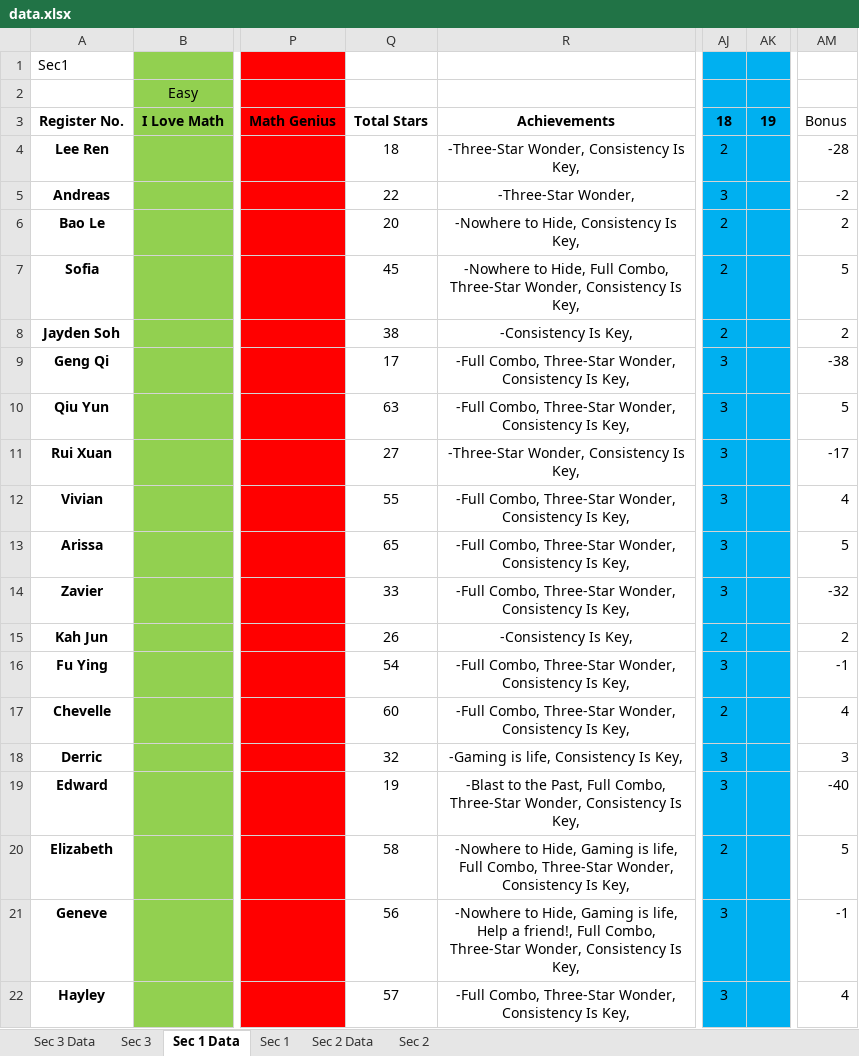
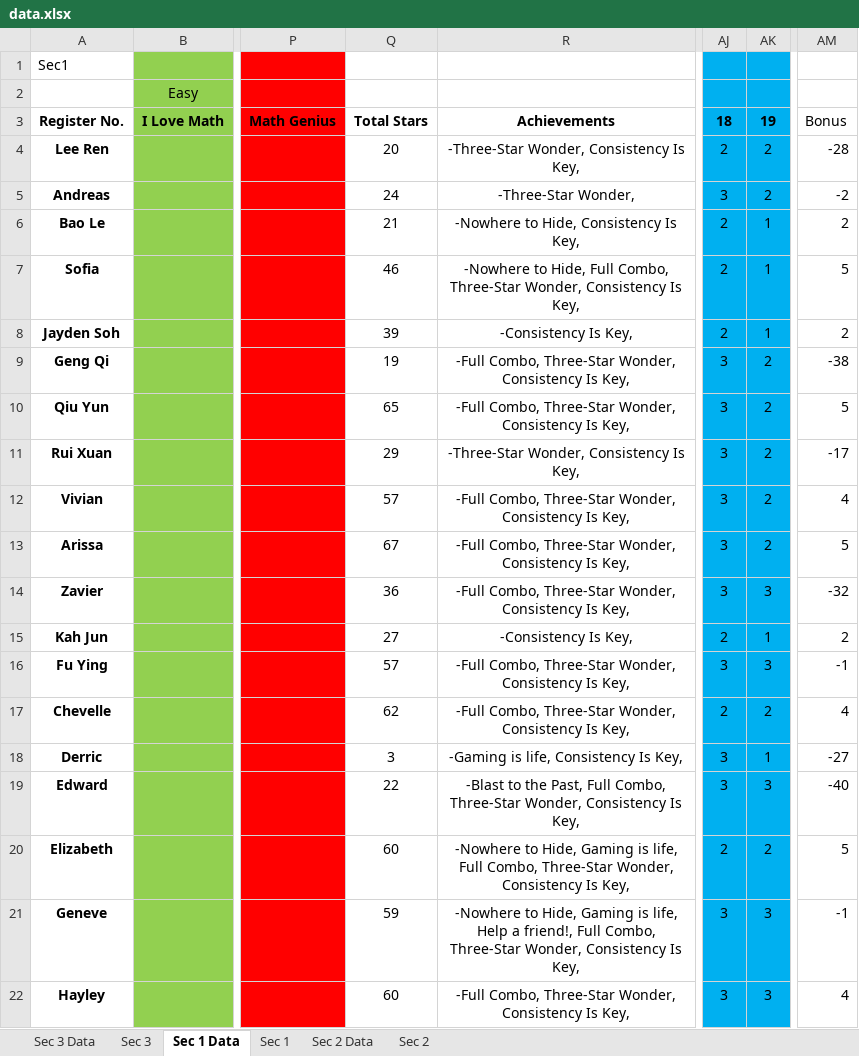
Before and after one commit to wenjunthenwj/wenjunthenwj.github.io, an Excel workbook: docs/data.xlsx, sheet Sec 1 Data, drawn as a sheet; only a part is shown, gaps mark what is left out; values as stored, in another font and other column widths than the file's, no borders; the diff covers the shown part only; the diff names each change by its address in the sheet, - before the commit and + after, or states it on an @@ line.

```diff
--- a/docs/data.xlsx (sheet Sec 1 Data)
+++ b/docs/data.xlsx (sheet Sec 1 Data)
-Q4: 18
+Q4: 20
-AK4:AK5: (empty)
+AK4:AK5: 2
-Q5: 22
+Q5: 24
-Q6: 20
+Q6: 21
-AK6:AK8: (empty)
+AK6:AK8: 1
-Q7: 45
+Q7: 46
-Q8: 38
+Q8: 39
-Q9: 17
+Q9: 19
-AK9:AK13: (empty)
+AK9:AK13: 2
-Q10: 63
+Q10: 65
-Q11: 27
+Q11: 29
-Q12: 55
+Q12: 57
-Q13: 65
+Q13: 67
-Q14: 33
+Q14: 36
-AK14: (empty)
+AK14: 3
-Q15: 26
+Q15: 27
-AK15: (empty)
+AK15: 1
-Q16: 54
+Q16: 57
-AK16: (empty)
+AK16: 3
-Q17: 60
+Q17: 62
-AK17: (empty)
+AK17: 2
-Q18: 32
+Q18: 3
-AK18: (empty)
+AK18: 1
-AM18: 3
+AM18: -27
-Q19: 19
+Q19: 22
-AK19: (empty)
+AK19: 3
-Q20: 58
+Q20: 60
-AK20: (empty)
+AK20: 2
-Q21: 56
+Q21: 59
-AK21:AK22: (empty)
+AK21:AK22: 3
-Q22: 57
+Q22: 60
```
Also changed, not shown: 30 edited cells elsewhere in this sheet, sheet Sec 1, sheet Sec 3 Data, sheet Sec 3.
